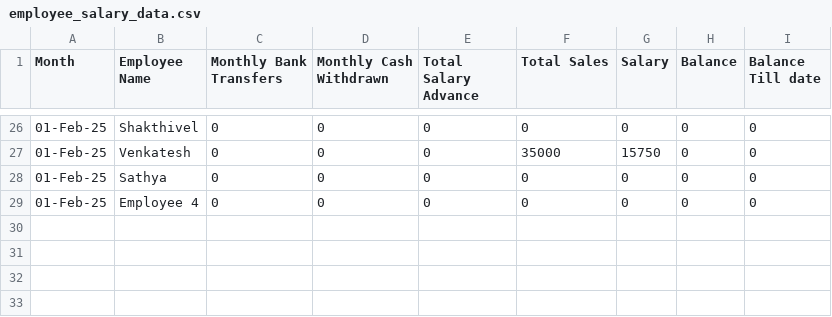
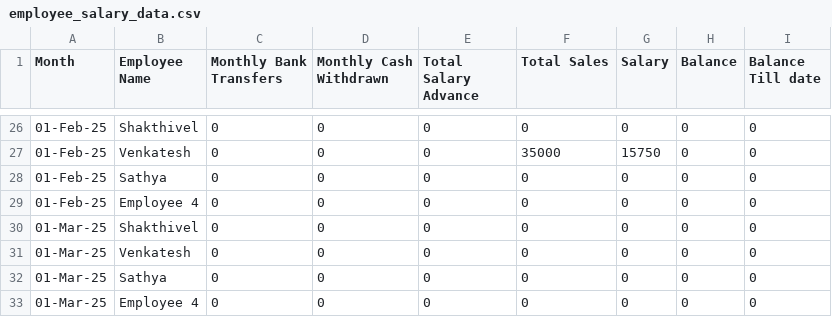
Before and after one commit to Balajimcr/EliteDailySalesTrackerApp, a CSV file: Data/EliteSalonMcr/employee_salary_data.csv, drawn as a sheet; only a part is shown, gaps mark what is left out; the diff names each change by its address in the sheet, - before the commit and + after, or states it on an @@ line.

Commit message:
UPDATE

```diff
--- a/Data/EliteSalonMcr/employee_salary_data.csv
+++ b/Data/EliteSalonMcr/employee_salary_data.csv
+row 30: 01-Mar-25 | Shakthivel | 0 | 0 | 0 | 0 | 0 | 0 | 0
+row 31: 01-Mar-25 | Venkatesh | 0 | 0 | 0 | 0 | 0 | 0 | 0
+row 32: 01-Mar-25 | Sathya | 0 | 0 | 0 | 0 | 0 | 0 | 0
+row 33: 01-Mar-25 | Employee 4 | 0 | 0 | 0 | 0 | 0 | 0 | 0
```
